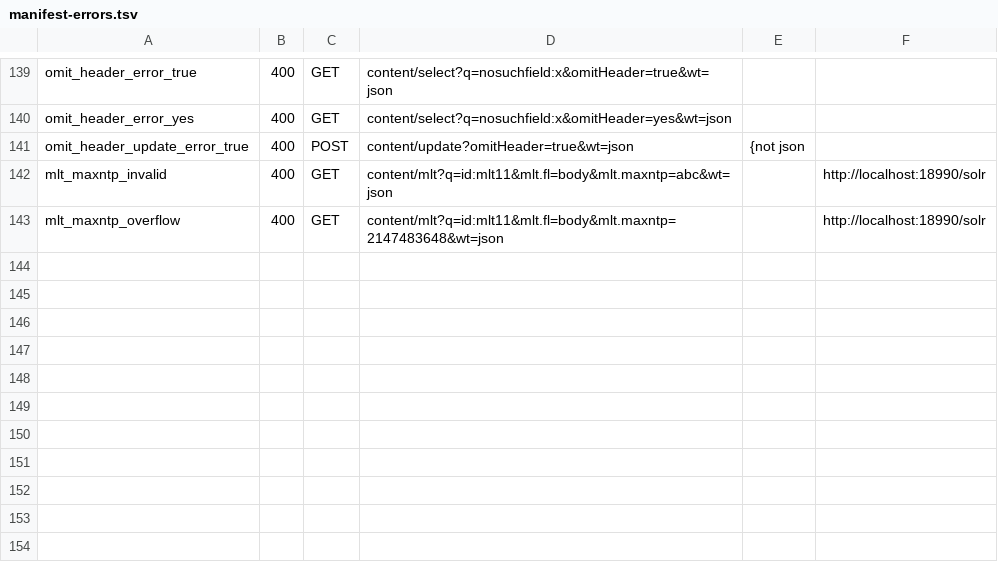
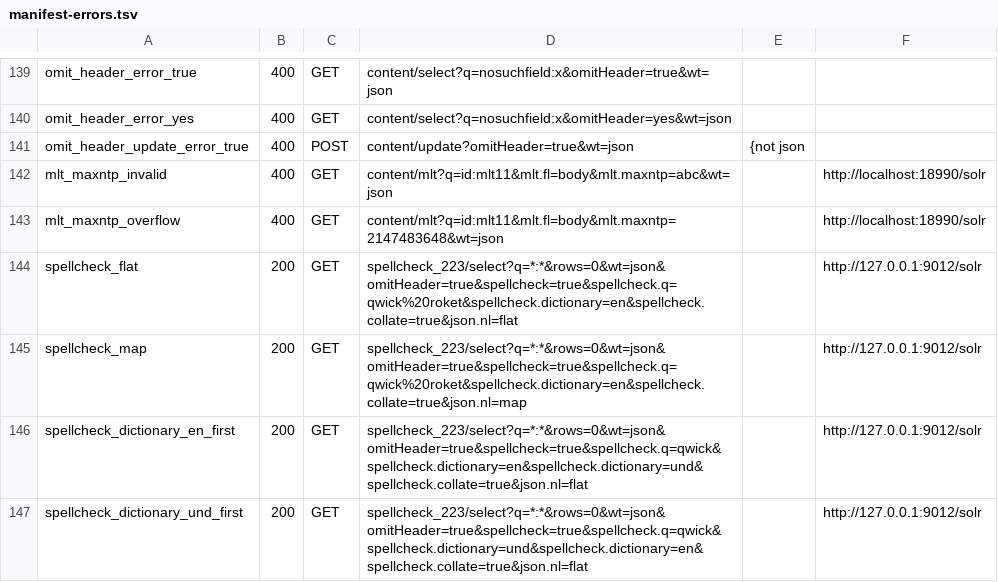
Before and after one commit to markdlabrecque/wayfinder, a TSV file: solr-ref/manifest-errors.tsv, drawn as a sheet; only a part is shown, gaps mark what is left out.

Commit message:
test(spellcheck): capture configured suggestions

```diff
--- a/solr-ref/manifest-errors.tsv
+++ b/solr-ref/manifest-errors.tsv
@@ -143 +143,5 @@ mlt_maxntp_invalid	400	GET	content/mlt?q=id:mlt11&mlt.fl=body&mlt.maxntp=abc&wt=
 mlt_maxntp_overflow	400	GET	content/mlt?q=id:mlt11&mlt.fl=body&mlt.maxntp=2147483648&wt=json		http://localhost:18990/solr
+spellcheck_flat	200	GET	spellcheck_223/select?q=*:*&rows=0&wt=json&omitHeader=true&spellcheck=true&spellcheck.q=qwick%20roket&spellcheck.dictionary=en&spellcheck.collate=true&json.nl=flat		http://127.0.0.1:9012/solr
+spellcheck_map	200	GET	spellcheck_223/select?q=*:*&rows=0&wt=json&omitHeader=true&spellcheck=true&spellcheck.q=qwick%20roket&spellcheck.dictionary=en&spellcheck.collate=true&json.nl=map		http://127.0.0.1:9012/solr
+spellcheck_dictionary_en_first	200	GET	spellcheck_223/select?q=*:*&rows=0&wt=json&omitHeader=true&spellcheck=true&spellcheck.q=qwick&spellcheck.dictionary=en&spellcheck.dictionary=und&spellcheck.collate=true&json.nl=flat		http://127.0.0.1:9012/solr
+spellcheck_dictionary_und_first	200	GET	spellcheck_223/select?q=*:*&rows=0&wt=json&omitHeader=true&spellcheck=true&spellcheck.q=qwick&spellcheck.dictionary=und&spellcheck.dictionary=en&spellcheck.collate=true&json.nl=flat		http://127.0.0.1:9012/solr
```
Also changed, not shown: 6 other files.
